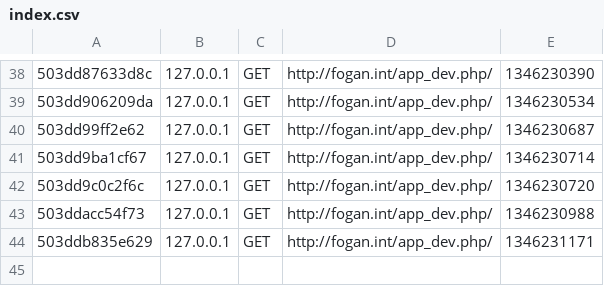
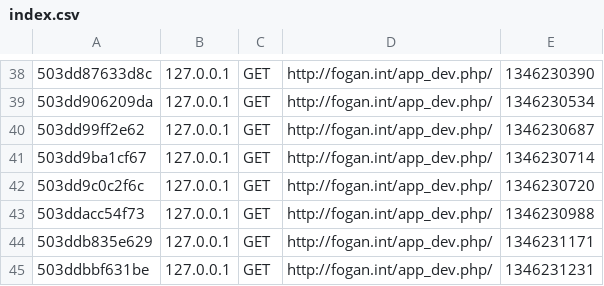
Before and after one commit to javijalis/fogan, a CSV file: app/cache/dev/profiler/index.csv, drawn as a sheet; only a part is shown, gaps mark what is left out.

```diff
--- a/app/cache/dev/profiler/index.csv
+++ b/app/cache/dev/profiler/index.csv
@@ -44 +44,2 @@
 503ddb835e629,127.0.0.1,GET,http://fogan.int/app_dev.php/,1346231171,
+503ddbbf631be,127.0.0.1,GET,http://fogan.int/app_dev.php/,1346231231,
```
Also changed, not shown: 3 other files.
